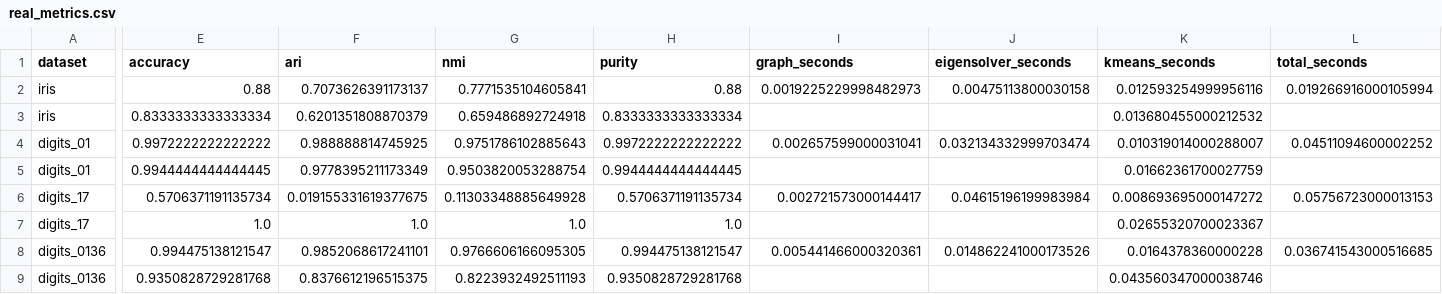
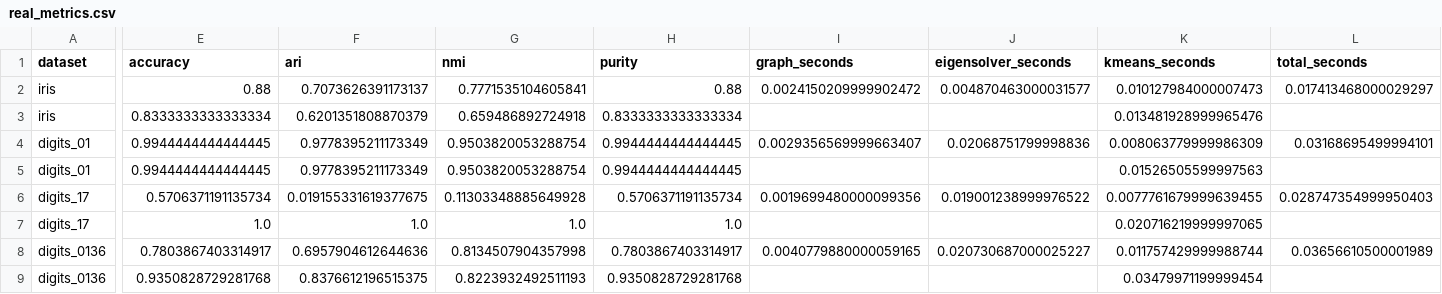
Before and after one commit to tommix626/mcfds-final-project, a CSV file: results/real_metrics.csv, drawn as a sheet; only a part is shown, gaps mark what is left out; the diff covers the shown part only; the diff names each change by its address in the sheet, - before the commit and + after, or states it on an @@ line.

```diff
--- a/results/real_metrics.csv
+++ b/results/real_metrics.csv
-I2 (graph_seconds): 0.0019225229998482973
+I2 (graph_seconds): 0.0024150209999902472
-J2 (eigensolver_seconds): 0.00475113800030158
+J2 (eigensolver_seconds): 0.004870463000031577
-K2 (kmeans_seconds): 0.012593254999956116
+K2 (kmeans_seconds): 0.010127984000007473
-L2 (total_seconds): 0.019266916000105994
+L2 (total_seconds): 0.017413468000029297
-K3 (kmeans_seconds): 0.013680455000212532
+K3 (kmeans_seconds): 0.013481928999965476
-E4 (accuracy): 0.9972222222222222
+E4 (accuracy): 0.9944444444444445
-F4 (ari): 0.988888814745925
+F4 (ari): 0.9778395211173349
-G4 (nmi): 0.9751786102885643
+G4 (nmi): 0.9503820053288754
-H4 (purity): 0.9972222222222222
+H4 (purity): 0.9944444444444445
-I4 (graph_seconds): 0.002657599000031041
+I4 (graph_seconds): 0.0029356569999663407
-J4 (eigensolver_seconds): 0.032134332999703474
+J4 (eigensolver_seconds): 0.02068751799998836
-K4 (kmeans_seconds): 0.010319014000288007
+K4 (kmeans_seconds): 0.008063779999986309
-L4 (total_seconds): 0.04511094600002252
+L4 (total_seconds): 0.03168695499994101
-K5 (kmeans_seconds): 0.01662361700027759
+K5 (kmeans_seconds): 0.01526505599997563
-I6 (graph_seconds): 0.002721573000144417
+I6 (graph_seconds): 0.0019699480000099356
-J6 (eigensolver_seconds): 0.04615196199983984
+J6 (eigensolver_seconds): 0.019001238999976522
-K6 (kmeans_seconds): 0.008693695000147272
+K6 (kmeans_seconds): 0.0077761679999639455
-L6 (total_seconds): 0.05756723000013153
+L6 (total_seconds): 0.028747354999950403
-K7 (kmeans_seconds): 0.02655320700023367
+K7 (kmeans_seconds): 0.020716219999997065
-E8 (accuracy): 0.994475138121547
+E8 (accuracy): 0.7803867403314917
-F8 (ari): 0.9852068617241101
+F8 (ari): 0.6957904612644636
-G8 (nmi): 0.9766606166095305
+G8 (nmi): 0.8134507904357998
-H8 (purity): 0.994475138121547
+H8 (purity): 0.7803867403314917
-I8 (graph_seconds): 0.005441466000320361
+I8 (graph_seconds): 0.0040779880000059165
-J8 (eigensolver_seconds): 0.014862241000173526
+J8 (eigensolver_seconds): 0.020730687000025227
-K8 (kmeans_seconds): 0.0164378360000228
+K8 (kmeans_seconds): 0.011757429999988744
-L8 (total_seconds): 0.036741543000516685
+L8 (total_seconds): 0.03656610500001989
-K9 (kmeans_seconds): 0.043560347000038746
+K9 (kmeans_seconds): 0.03479971199999454
```
Also changed, not shown: 17 edited cells elsewhere in this file, results/all_metrics.csv, results/graph_metrics.csv, 54 other files.
